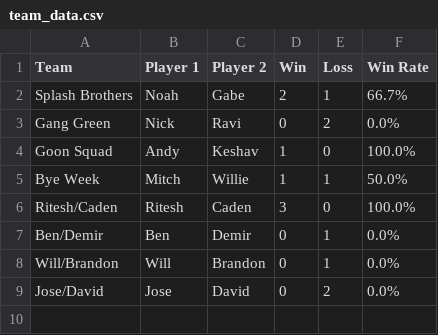
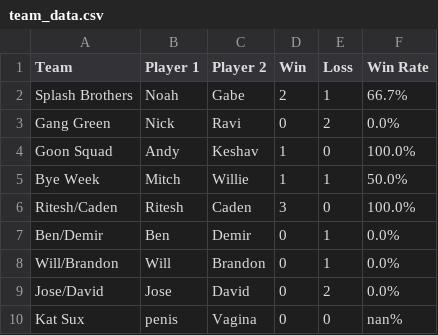
Before and after one commit to noahw8299/ruit-league, a CSV file: team_data.csv, drawn as a sheet; the diff names each change by its address in the sheet, - before the commit and + after, or states it on an @@ line.

```diff
--- a/team_data.csv
+++ b/team_data.csv
+row 10: Kat Sux | penis | Vagina | 0 | 0 | nan%
```
Also changed, not shown: 1 other file.
